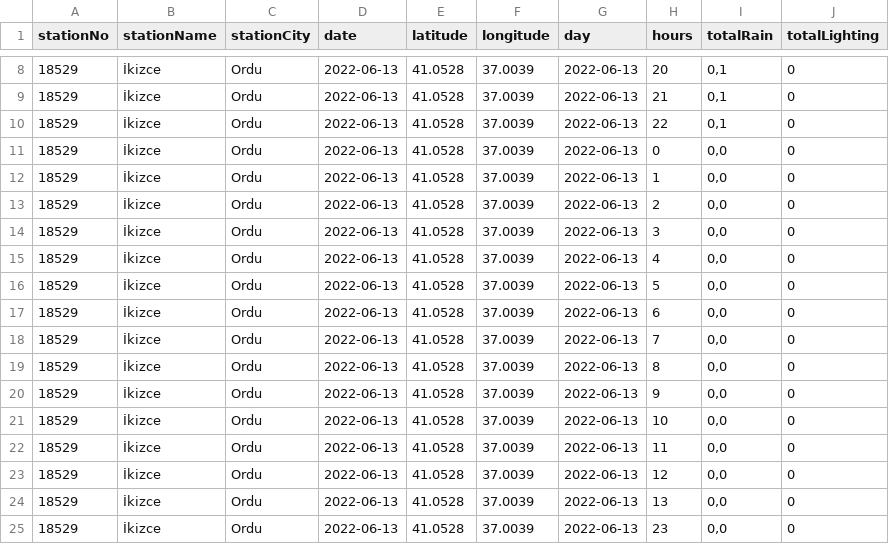
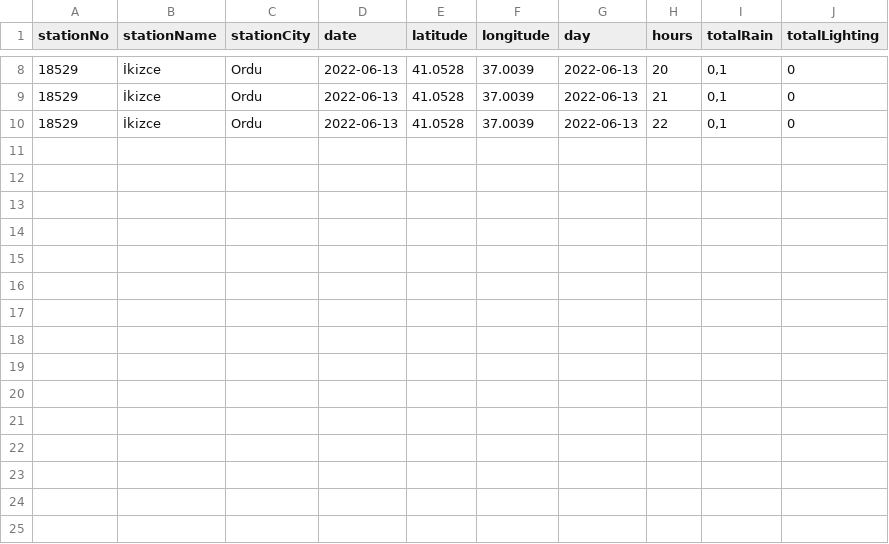
Before and after one commit to broscr/UzalMet, a CSV file: src/resources/csv/2022-06-13_18529.csv, drawn as a sheet; only a part is shown, gaps mark what is left out.

```diff
--- a/src/resources/csv/2022-06-13_18529.csv
+++ b/src/resources/csv/2022-06-13_18529.csv
@@ -10,16 +10 @@
 18529,"İkizce","Ordu","2022-06-13",41.0528,37.0039,"2022-06-13",22,"0,1",0
-18529,"İkizce","Ordu","2022-06-13",41.0528,37.0039,"2022-06-13",0,"0,0",0
-18529,"İkizce","Ordu","2022-06-13",41.0528,37.0039,"2022-06-13",1,"0,0",0
-18529,"İkizce","Ordu","2022-06-13",41.0528,37.0039,"2022-06-13",2,"0,0",0
-18529,"İkizce","Ordu","2022-06-13",41.0528,37.0039,"2022-06-13",3,"0,0",0
-18529,"İkizce","Ordu","2022-06-13",41.0528,37.0039,"2022-06-13",4,"0,0",0
-18529,"İkizce","Ordu","2022-06-13",41.0528,37.0039,"2022-06-13",5,"0,0",0
-18529,"İkizce","Ordu","2022-06-13",41.0528,37.0039,"2022-06-13",6,"0,0",0
-18529,"İkizce","Ordu","2022-06-13",41.0528,37.0039,"2022-06-13",7,"0,0",0
-18529,"İkizce","Ordu","2022-06-13",41.0528,37.0039,"2022-06-13",8,"0,0",0
-18529,"İkizce","Ordu","2022-06-13",41.0528,37.0039,"2022-06-13",9,"0,0",0
-18529,"İkizce","Ordu","2022-06-13",41.0528,37.0039,"2022-06-13",10,"0,0",0
-18529,"İkizce","Ordu","2022-06-13",41.0528,37.0039,"2022-06-13",11,"0,0",0
-18529,"İkizce","Ordu","2022-06-13",41.0528,37.0039,"2022-06-13",12,"0,0",0
-18529,"İkizce","Ordu","2022-06-13",41.0528,37.0039,"2022-06-13",13,"0,0",0
-18529,"İkizce","Ordu","2022-06-13",41.0528,37.0039,"2022-06-13",23,"0,0",0
```
Also changed, not shown: src/resources/csv/2020-05-02_17979.csv, src/resources/csv/2021-06-01_18862.csv, 8 other files.
